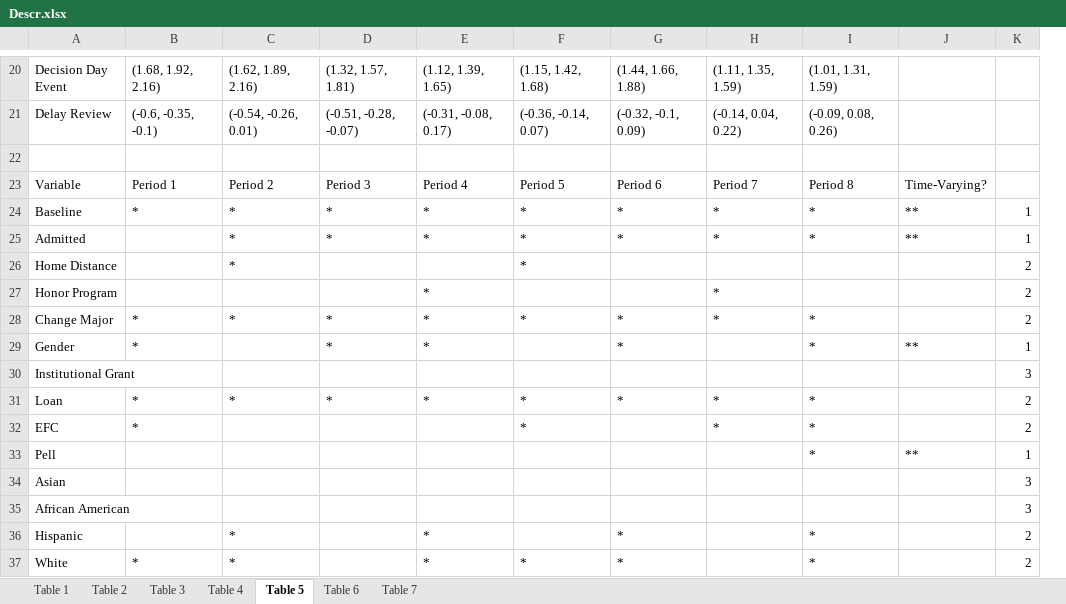
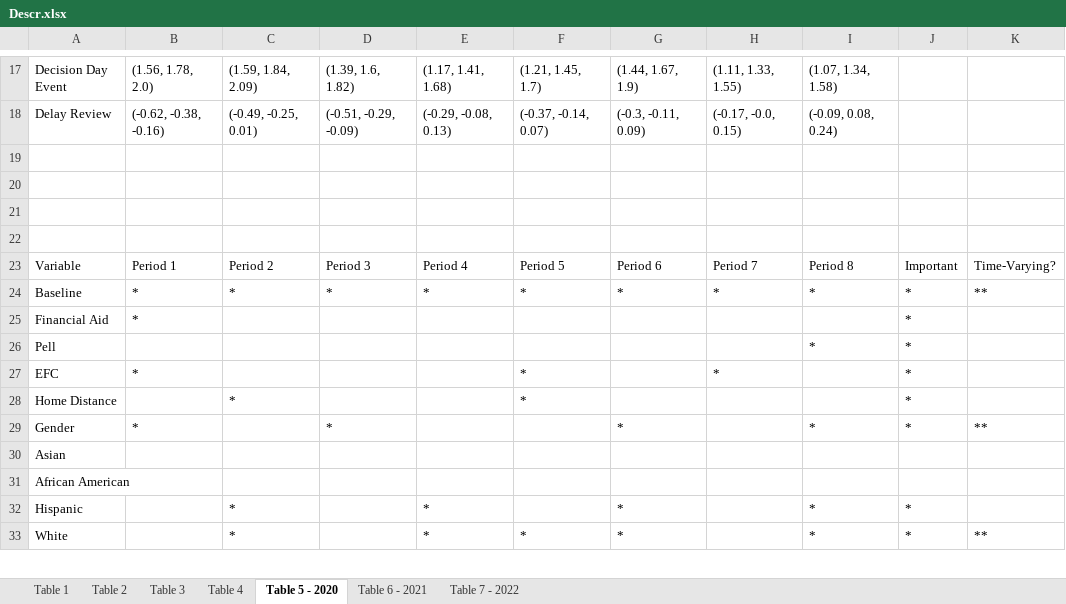
Before and after one commit to Farlein/Timing-in-Admission-Yield, an Excel workbook: Descr.xlsx, sheet Table 5 - 2020, drawn as a sheet; only a part is shown, gaps mark what is left out; values as stored, in another font and other column widths than the file's, no borders; removed rows and columns are numbered as before the commit, all else as after; the diff covers the shown part only; the diff names each change by its address in the sheet, - before the commit and + after, or states it on an @@ line.

```diff
--- a/Descr.xlsx (sheet Table 5 - 2020)
+++ b/Descr.xlsx (sheet Table 5 - 2020)
-sheet tab: Table 5
+sheet tab: Table 5 - 2020
-sheet tab: Table 6
+sheet tab: Table 6 - 2021
-sheet tab: Table 7
+sheet tab: Table 7 - 2022
+column J, rows 23-24: Important | *; rows 28-33: * | * |  |  | * | *
-column K, row 24: 1; row 26: 2; row 29: 1; rows 34-37: 3 | 3 | 2 | 2
-B17: (1.68, 1.92, 2.16)
+B17: (1.56, 1.78, 2.0)
-C17: (1.62, 1.89, 2.16)
+C17: (1.59, 1.84, 2.09)
-D17: (1.32, 1.57, 1.81)
+D17: (1.39, 1.6, 1.82)
-E17: (1.12, 1.39, 1.65)
+E17: (1.17, 1.41, 1.68)
-F17: (1.15, 1.42, 1.68)
+F17: (1.21, 1.45, 1.7)
-G17: (1.44, 1.66, 1.88)
+G17: (1.44, 1.67, 1.9)
-H17: (1.11, 1.35, 1.59)
+H17: (1.11, 1.33, 1.55)
-I17: (1.01, 1.31, 1.59)
+I17: (1.07, 1.34, 1.58)
-B18: (-0.6, -0.35, -0.1)
+B18: (-0.62, -0.38, -0.16)
-C18: (-0.54, -0.26, 0.01)
+C18: (-0.49, -0.25, 0.01)
-D18: (-0.51, -0.28, -0.07)
+D18: (-0.51, -0.29, -0.09)
-E18: (-0.31, -0.08, 0.17)
+E18: (-0.29, -0.08, 0.13)
-F18: (-0.36, -0.14, 0.07)
+F18: (-0.37, -0.14, 0.07)
-G18: (-0.32, -0.1, 0.09)
+G18: (-0.3, -0.11, 0.09)
-H18: (-0.14, 0.04, 0.22)
+H18: (-0.17, -0.0, 0.15)
-I18: (-0.09, 0.08, 0.26)
+I18: (-0.09, 0.08, 0.24)
+row 19: (empty)
+row 20: (empty)
+row 21: (empty)
-row 25: Admitted |  | * | * | * | * | * | * | * | ** | 1
+row 25: Financial Aid | * |  |  |  |  |  |  |  | *
+row 26: Pell |  |  |  |  |  |  |  | * | *
+row 27: EFC | * |  |  |  | * |  | * |  | *
@@ row 27 moved to row 36: Honor Program @@
@@ row 28 moved to row 37: Change Major @@
-E29: *
+E29: (empty)
-row 30: Institutional Grant |  |  |  |  |  |  |  |  |  | 3
-row 31: Loan | * | * | * | * | * | * | * | * |  | 2
-row 32: EFC | * |  |  |  | * |  | * | * |  | 2
-row 33: Pell |  |  |  |  |  |  |  | * | ** | 1
-B33: *
+B33: (empty)
-K33: (empty)
+K33: **
```
Also changed, not shown: 6 added rows, 10 removed rows and 80 edited cells elsewhere in this sheet, sheet Table 6 - 2021, sheet Table 7 - 2022, 2 other files.
